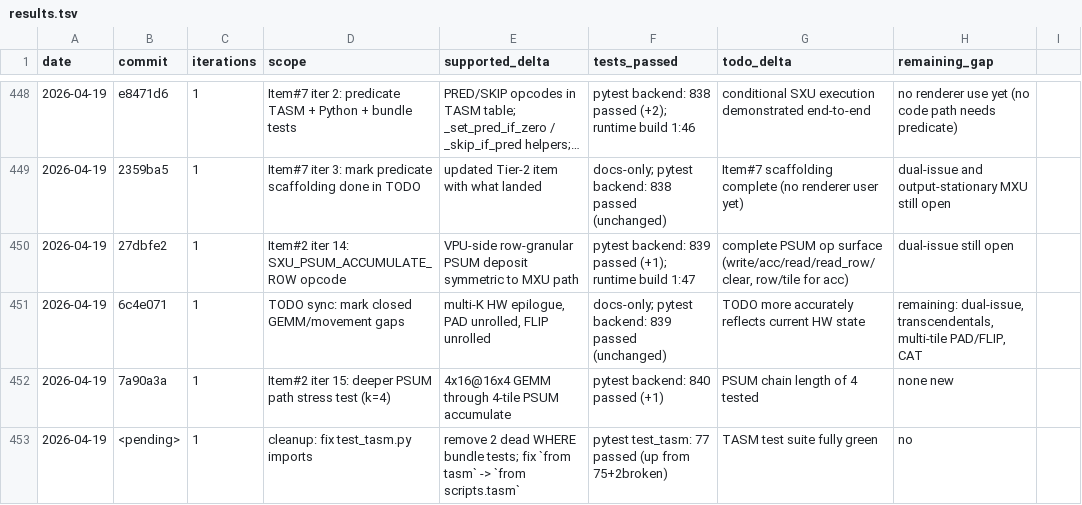
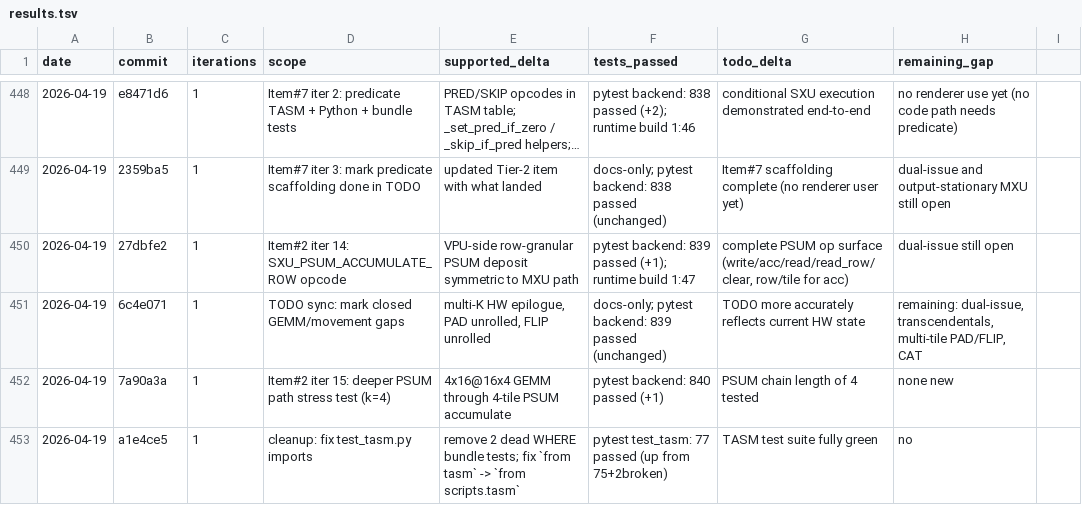
Before and after one commit to hanw/tinytpu, a TSV file: results.tsv, drawn as a sheet; only a part is shown, gaps mark what is left out; long unchanged cells end in ….

Commit message:
results: cleanup iter (test_tasm)

```diff
--- a/results.tsv
+++ b/results.tsv
@@ -452,2 +452,2 @@ date	commit	iterations	scope	supported_delta	tests_passed	todo_delta	remaining_g
 2026-04-19	7a90a3a	1	Item#2 iter 15: deeper PSUM path stress test (k=4)	4x16@16x4 GEMM through 4-tile PSUM accumulate	pytest backend: 840 passed (+1)	PSUM chain length of 4 tested	none new
-2026-04-19	<pending>	1	cleanup: fix test_tasm.py imports	remove 2 dead WHERE bundle tests; fix `from tasm` -> `from scripts.tasm`	pytest test_tasm: 77 passed (up from 75+2broken)	TASM test suite fully green	no
+2026-04-19	a1e4ce5	1	cleanup: fix test_tasm.py imports	remove 2 dead WHERE bundle tests; fix `from tasm` -> `from scripts.tasm`	pytest test_tasm: 77 passed (up from 75+2broken)	TASM test suite fully green	no
```
